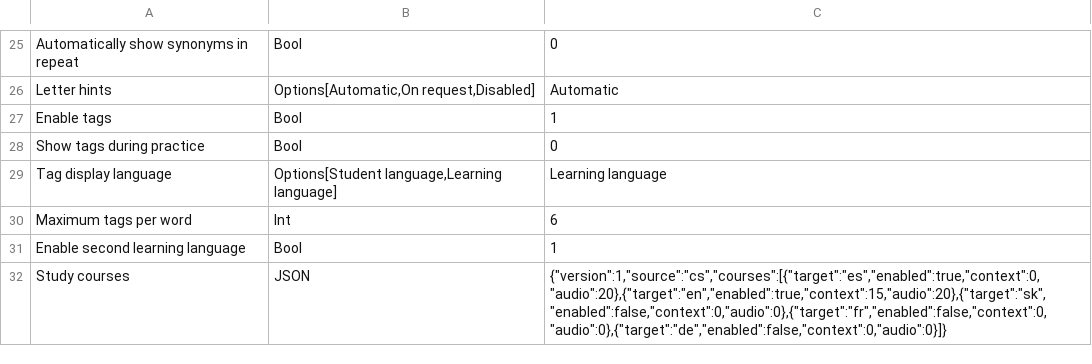
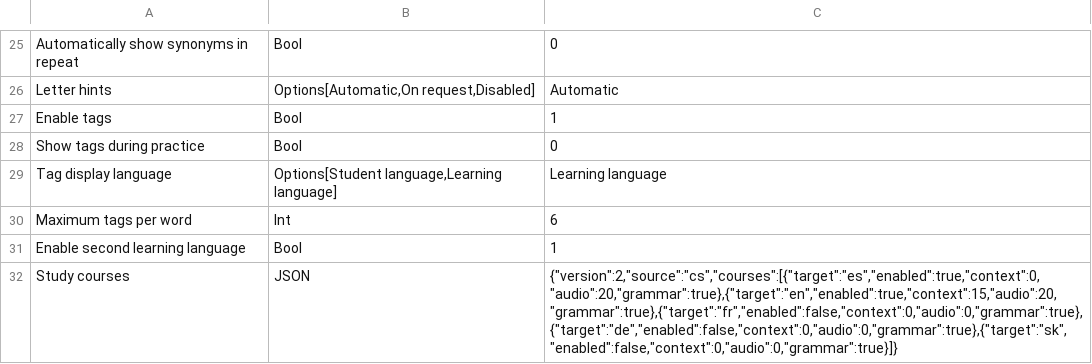
Before and after one commit to zubman007/VocabPro, a CSV file: files/settings.csv, drawn as a sheet; only a part is shown, gaps mark what is left out.

```diff
--- a/files/settings.csv
+++ b/files/settings.csv
@@ -31,2 +31,2 @@ Maximum tags per word;Int;6
 Enable second learning language;Bool;1
-Study courses;JSON;"{""version"":1,""source"":""cs"",""courses"":[{""target"":""es"",""enabled"":true,""context"":0,""audio"":20},{""target"":""en"",""enabled"":true,""context"":15,""audio"":20},{""target"":""sk"",""enabled"":false,""context"":0,""audio"":0},{""target"":""fr"",""enabled"":false,""context"":0,""audio"":0},{""target"":""de"",""enabled"":false,""context"":0,""audio"":0}]}"
+Study courses;JSON;"{""version"":2,""source"":""cs"",""courses"":[{""target"":""es"",""enabled"":true,""context"":0,""audio"":20,""grammar"":true},{""target"":""en"",""enabled"":true,""context"":15,""audio"":20,""grammar"":true},{""target"":""fr"",""enabled"":false,""context"":0,""audio"":0,""grammar"":true},{""target"":""de"",""enabled"":false,""context"":0,""audio"":0,""grammar"":true},{""target"":""sk"",""enabled"":false,""context"":0,""audio"":0,""grammar"":true}]}"
```
Also changed, not shown: files/Czech_English_synonyms.csv, files/Czech_Spanish_synonyms.csv, 29 other files.
